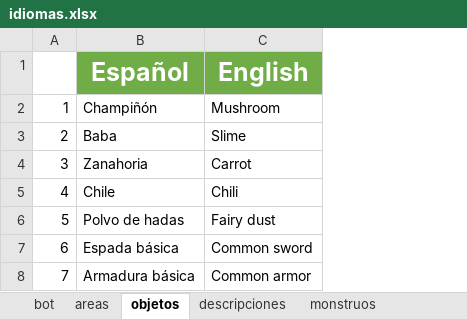
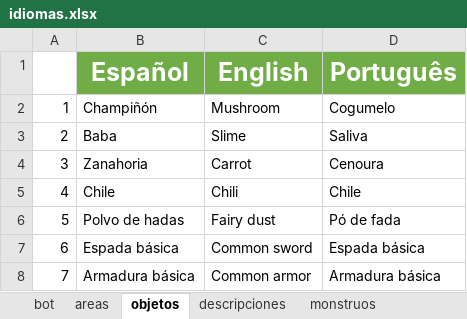
Before and after one commit to Shoghy/Bot-Discord, an Excel workbook: cogs/idiomas.xlsx, sheet objetos, drawn as a sheet; values as stored, in another font and other column widths than the file's, no borders; the diff names each change by its address in the sheet, - before the commit and + after, or states it on an @@ line.

```diff
--- a/cogs/idiomas.xlsx (sheet objetos)
+++ b/cogs/idiomas.xlsx (sheet objetos)
+column D (Português), rows 2-8: Cogumelo | Saliva | Cenoura | Chile | Pó de fada | Espada básica | Armadura básica
```
Also changed, not shown: sheet bot, sheet descripciones, sheet areas, sheet monstruos, 7 other files.
